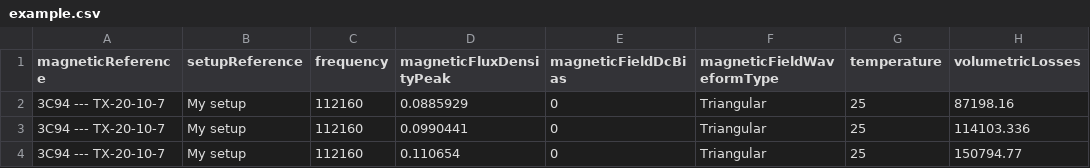
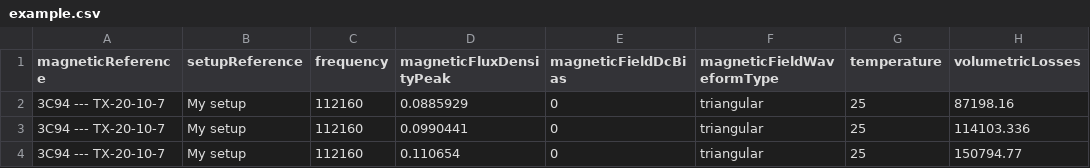
Before and after one commit to CoreDataX/CoreDataX, a CSV file: api/CoreDataX/example.csv, drawn as a sheet; only a part is shown; the diff names each change by its address in the sheet, - before the commit and + after, or states it on an @@ line.

Commit message:
docs: canonical waveform names in the CSV documentation (0.10.2)
The column table and the shipped example.csv taught the pre-1.0 spellings
("Sinusoidal", "Triangular"), which is a large part of why every record in
CoreDataX carried them. PEAS/MAS 1.0 spells them "sinusoidal", "triangular",
"rectangular"; the server canonicalises on upload and still accepts the old
names, so existing scripts keep working — but the docs should stop teaching
the spelling the schema no longer uses.

Also notes that an unrecognised waveform name is now a per-row rejection
rather than something the server guesses at.

```diff
--- a/api/CoreDataX/example.csv
+++ b/api/CoreDataX/example.csv
-F2:F4 (magneticFieldWaveformType): Triangular
+F2:F4 (magneticFieldWaveformType): triangular
```
Also changed, not shown: 3 other files.
